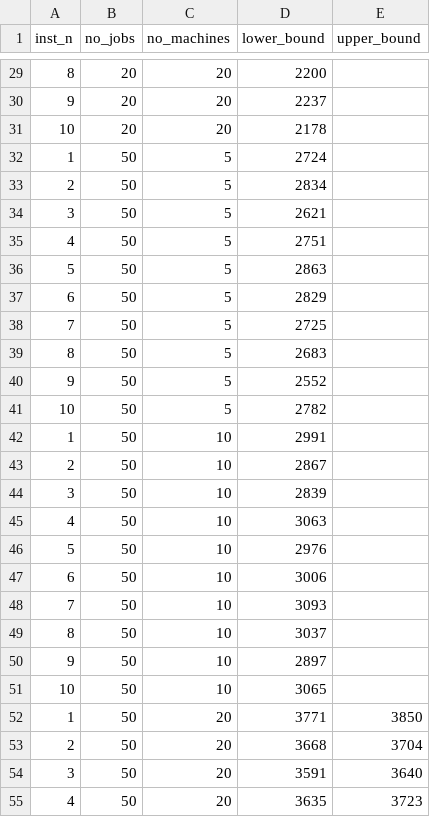
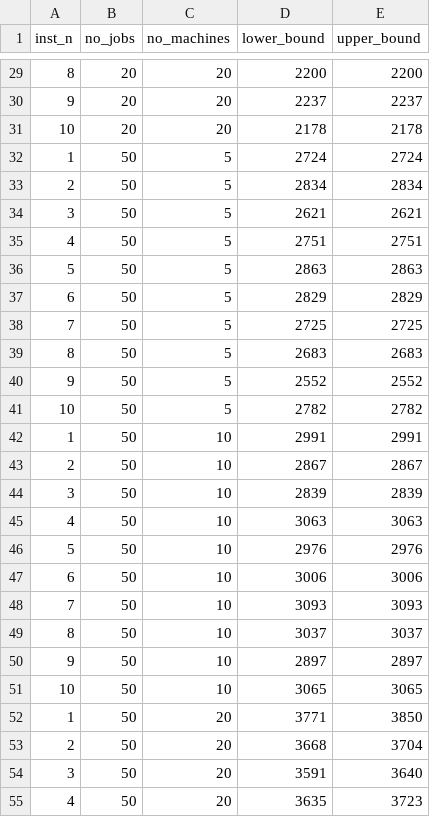
Before and after one commit to lucasmpavelski/FlowshopSolveR, a CSV file: data/taillard_instances.csv, drawn as a sheet; only a part is shown, gaps mark what is left out; the diff covers the shown part only.

```diff
--- a/data/taillard_instances.csv
+++ b/data/taillard_instances.csv
@@ -29,24 +29,24 @@ inst_n,no_jobs,no_machines,lower_bound,upper_bound
-8,20,20,2200,
-9,20,20,2237,
-10,20,20,2178,
-1,50,5,2724,
-2,50,5,2834,
-3,50,5,2621,
-4,50,5,2751,
-5,50,5,2863,
-6,50,5,2829,
-7,50,5,2725,
-8,50,5,2683,
-9,50,5,2552,
-10,50,5,2782,
-1,50,10,2991,
-2,50,10,2867,
-3,50,10,2839,
-4,50,10,3063,
-5,50,10,2976,
-6,50,10,3006,
-7,50,10,3093,
-8,50,10,3037,
-9,50,10,2897,
-10,50,10,3065,
+8,20,20,2200,2200
+9,20,20,2237,2237
+10,20,20,2178,2178
+1,50,5,2724,2724
+2,50,5,2834,2834
+3,50,5,2621,2621
+4,50,5,2751,2751
+5,50,5,2863,2863
+6,50,5,2829,2829
+7,50,5,2725,2725
+8,50,5,2683,2683
+9,50,5,2552,2552
+10,50,5,2782,2782
+1,50,10,2991,2991
+2,50,10,2867,2867
+3,50,10,2839,2839
+4,50,10,3063,3063
+5,50,10,2976,2976
+6,50,10,3006,3006
+7,50,10,3093,3093
+8,50,10,3037,3037
+9,50,10,2897,2897
+10,50,10,3065,3065
 1,50,20,3771,3850
```
Also changed, not shown: 71 edited cells elsewhere in this file, 23 other files.
